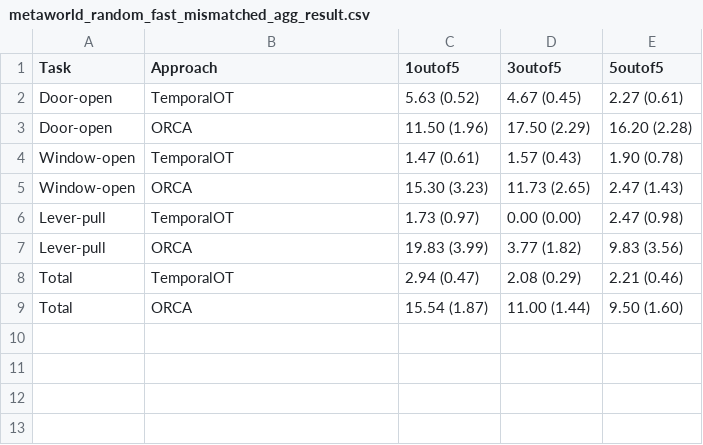
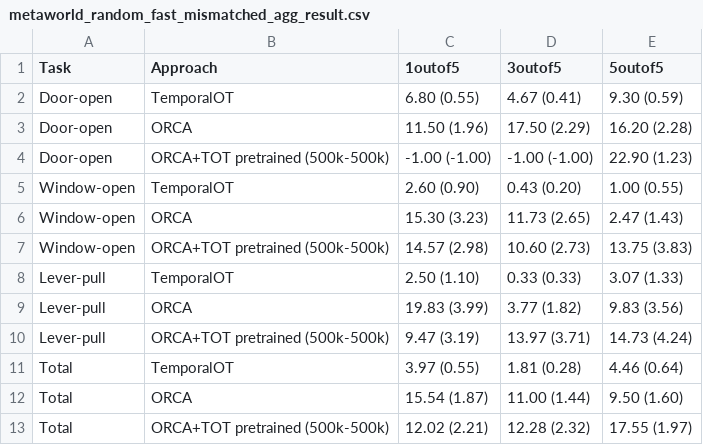
Before and after one commit to willh003/TemporalOT, a CSV file: eval/eval_agg_results/metaworld_random_fast_mismatched_agg_result.csv, drawn as a sheet.

```diff
--- a/eval/eval_agg_results/metaworld_random_fast_mismatched_agg_result.csv
+++ b/eval/eval_agg_results/metaworld_random_fast_mismatched_agg_result.csv
@@ -1,9 +1,13 @@
 Task,Approach,1outof5,3outof5,5outof5
-Door-open,TemporalOT,5.63 (0.52),4.67 (0.45),2.27 (0.61)
+Door-open,TemporalOT,6.80 (0.55),4.67 (0.41),9.30 (0.59)
 Door-open,ORCA,11.50 (1.96),17.50 (2.29),16.20 (2.28)
-Window-open,TemporalOT,1.47 (0.61),1.57 (0.43),1.90 (0.78)
+Door-open,ORCA+TOT pretrained (500k-500k),-1.00 (-1.00),-1.00 (-1.00),22.90 (1.23)
+Window-open,TemporalOT,2.60 (0.90),0.43 (0.20),1.00 (0.55)
 Window-open,ORCA,15.30 (3.23),11.73 (2.65),2.47 (1.43)
-Lever-pull,TemporalOT,1.73 (0.97),0.00 (0.00),2.47 (0.98)
+Window-open,ORCA+TOT pretrained (500k-500k),14.57 (2.98),10.60 (2.73),13.75 (3.83)
+Lever-pull,TemporalOT,2.50 (1.10),0.33 (0.33),3.07 (1.33)
 Lever-pull,ORCA,19.83 (3.99),3.77 (1.82),9.83 (3.56)
-Total,TemporalOT,2.94 (0.47),2.08 (0.29),2.21 (0.46)
+Lever-pull,ORCA+TOT pretrained (500k-500k),9.47 (3.19),13.97 (3.71),14.73 (4.24)
+Total,TemporalOT,3.97 (0.55),1.81 (0.28),4.46 (0.64)
 Total,ORCA,15.54 (1.87),11.00 (1.44),9.50 (1.60)
+Total,ORCA+TOT pretrained (500k-500k),12.02 (2.21),12.28 (2.32),17.55 (1.97)
```
Also changed, not shown: eval/eval_agg_results/metaworld_matched_agg_result.csv, eval/eval_agg_results/metaworld_random_slow_mismatched_agg_result.csv, 27 other files.
